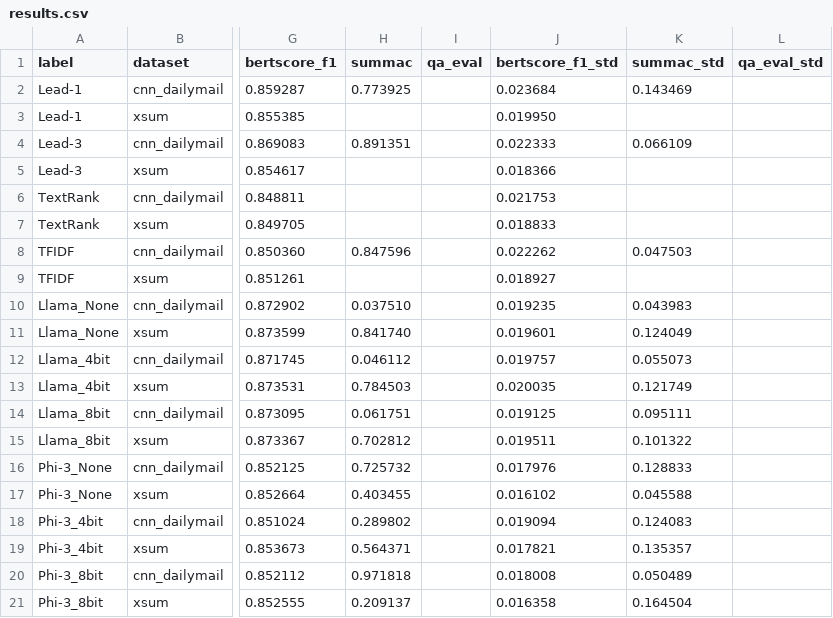
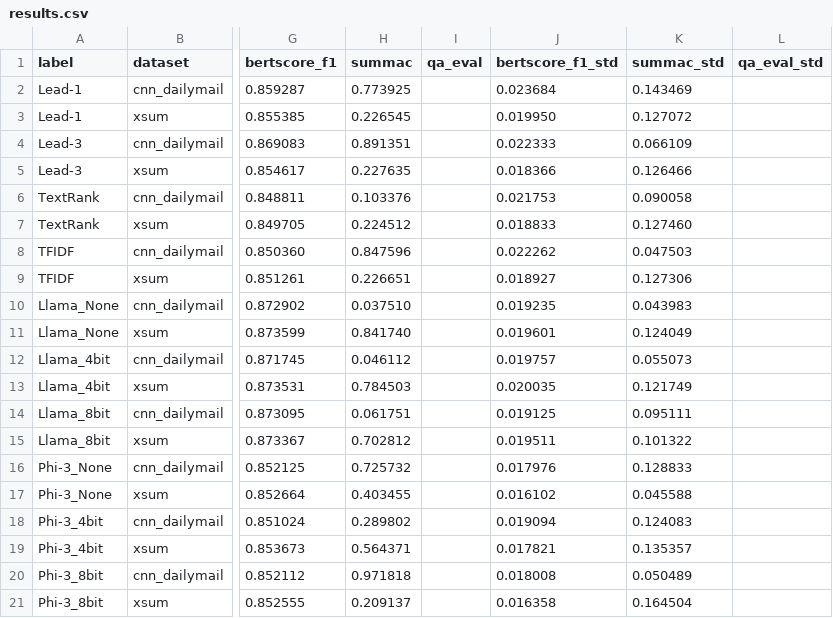
Before and after one commit to milannal1m/nlp-project-working-name, a CSV file: results/results.csv, drawn as a sheet; only a part is shown, gaps mark what is left out; the diff names each change by its address in the sheet, - before the commit and + after, or states it on an @@ line.

Commit message:
Complete full test-split results (20/20) with SummaC scoring fix

```diff
--- a/results/results.csv
+++ b/results/results.csv
-H3 (summac): (empty)
+H3 (summac): 0.226545
-K3 (summac_std): (empty)
+K3 (summac_std): 0.127072
-H5 (summac): (empty)
+H5 (summac): 0.227635
-K5 (summac_std): (empty)
+K5 (summac_std): 0.126466
-H6 (summac): (empty)
+H6 (summac): 0.103376
-K6 (summac_std): (empty)
+K6 (summac_std): 0.090058
-H7 (summac): (empty)
+H7 (summac): 0.224512
-K7 (summac_std): (empty)
+K7 (summac_std): 0.127460
-H9 (summac): (empty)
+H9 (summac): 0.226651
-K9 (summac_std): (empty)
+K9 (summac_std): 0.127306
```
Also changed, not shown: whole_dataset_results/results.csv, 30 other files.
